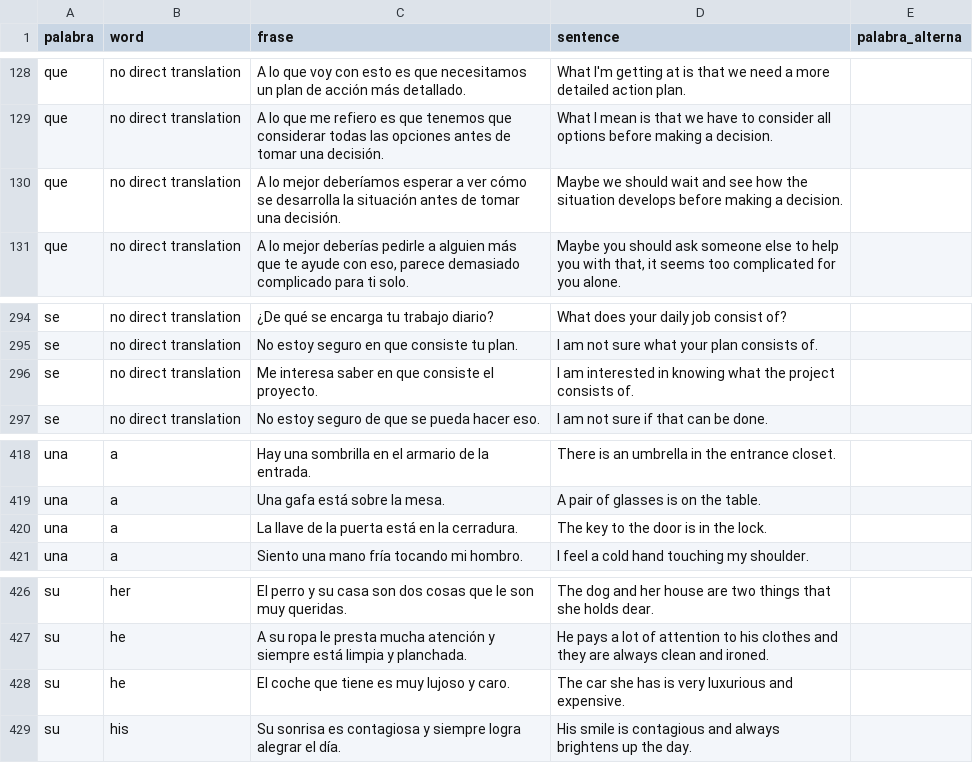
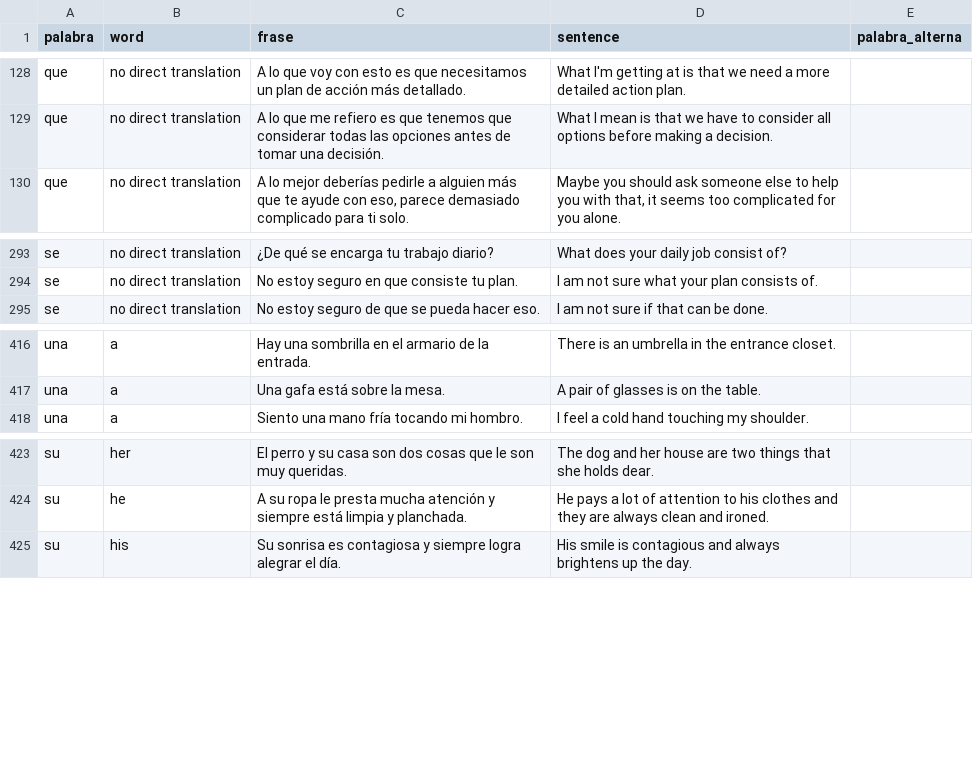
Before and after one commit to 2overengineered/vocabulario, a CSV file: datos-vocabulario/palabras-frecuentes-0-19.csv, drawn as a sheet; only a part is shown, gaps mark what is left out.

Commit message:
added error logging and exception handling, removed bad data from datos-vocabulario/ files

```diff
--- a/datos-vocabulario/palabras-frecuentes-0-19.csv
+++ b/datos-vocabulario/palabras-frecuentes-0-19.csv
@@ -129,3 +129,2 @@ que,no direct translation,A lo que voy con esto es que necesitamos un plan de ac
 que,no direct translation,A lo que me refiero es que tenemos que considerar todas las opciones antes de tomar una decisión.,What I mean is that we have to consider all options before making a decision.,
-que,no direct translation,A lo mejor deberíamos esperar a ver cómo se desarrolla la situación antes de tomar una decisión.,Maybe we should wait and see how the situation develops before making a decision.,
 que,no direct translation,"A lo mejor deberías pedirle a alguien más que te ayude con eso, parece demasiado complicado para ti solo.","Maybe you should ask someone else to help you with that, it seems too complicated for you alone.",
@@ -295,3 +294,2 @@ se,no direct translation,¿De qué se encarga tu trabajo diario?,What does your
 se,no direct translation,No estoy seguro en que consiste tu plan.,I am not sure what your plan consists of.,
-se,no direct translation,Me interesa saber en que consiste el proyecto.,I am interested in knowing what the project consists of.,
 se,no direct translation,No estoy seguro de que se pueda hacer eso.,I am not sure if that can be done.,
@@ -419,3 +417,2 @@ una,a,Hay una sombrilla en el armario de la entrada.,There is an umbrella in the
 una,a,Una gafa está sobre la mesa.,A pair of glasses is on the table.,
-una,a,La llave de la puerta está en la cerradura.,The key to the door is in the lock.,
 una,a,Siento una mano fría tocando mi hombro.,I feel a cold hand touching my shoulder.,
@@ -427,3 +424,2 @@ su,her,El perro y su casa son dos cosas que le son muy queridas.,The dog and her
 su,he,A su ropa le presta mucha atención y siempre está limpia y planchada.,He pays a lot of attention to his clothes and they are always clean and ironed.,
-su,he,El coche que tiene es muy lujoso y caro.,The car she has is very luxurious and expensive.,
 su,his,Su sonrisa es contagiosa y siempre logra alegrar el día.,His smile is contagious and always brightens up the day.,
```
Also changed, not shown: datos-vocabulario/palabras-frecuentes-40-59.csv, datos-vocabulario/palabras-frecuentes-80-99.csv, 8 other files.
